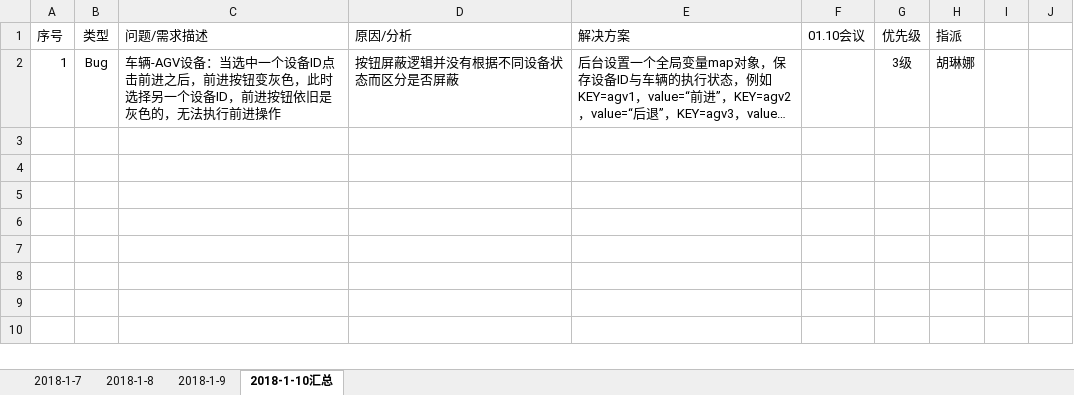
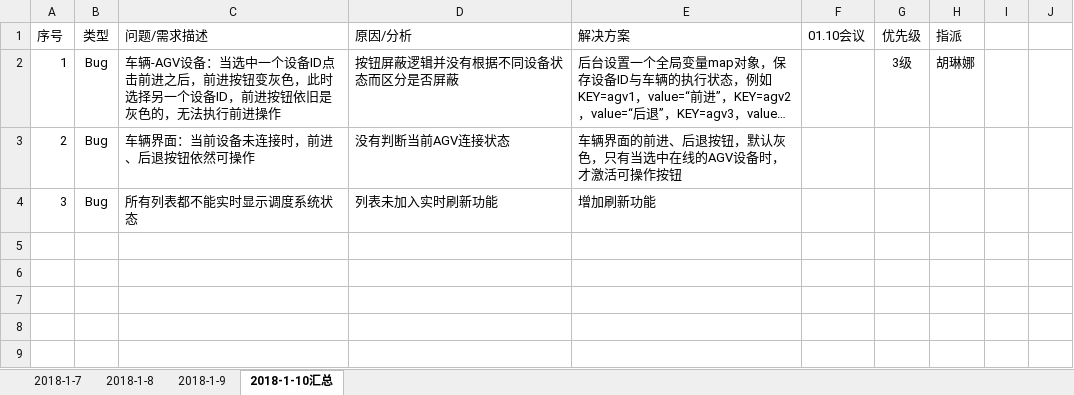
Before and after one commit to wuheideyun/keda_wcs, an Excel workbook: 文档/WCS问题列表.xlsx, sheet 2018-1-10汇总, drawn as a sheet; only a part is shown; the shorter side is filled out with more unchanged rows; long unchanged cells end in …; values as stored, in another font and other column widths than the file's, no borders; the diff names each change by its address in the sheet, - before the commit and + after, or states it on an @@ line.

Commit message:
更新问题文档

```diff
--- a/文档/WCS问题列表.xlsx (sheet 2018-1-10汇总)
+++ b/文档/WCS问题列表.xlsx (sheet 2018-1-10汇总)
-row 3: (empty)
+row 3: 2 | Bug | 车辆界面：当前设备未连接时，前进、后退按钮依然可操作 | 没有判断当前AGV连接状态 | 车辆界面的前进、后退按钮，默认灰色，只有当选中在线的AGV设备时，才激活可操作按钮
-row 4: (empty)
+row 4: 3 | Bug | 所有列表都不能实时显示调度系统状态 | 列表未加入实时刷新功能 | 增加刷新功能
```
